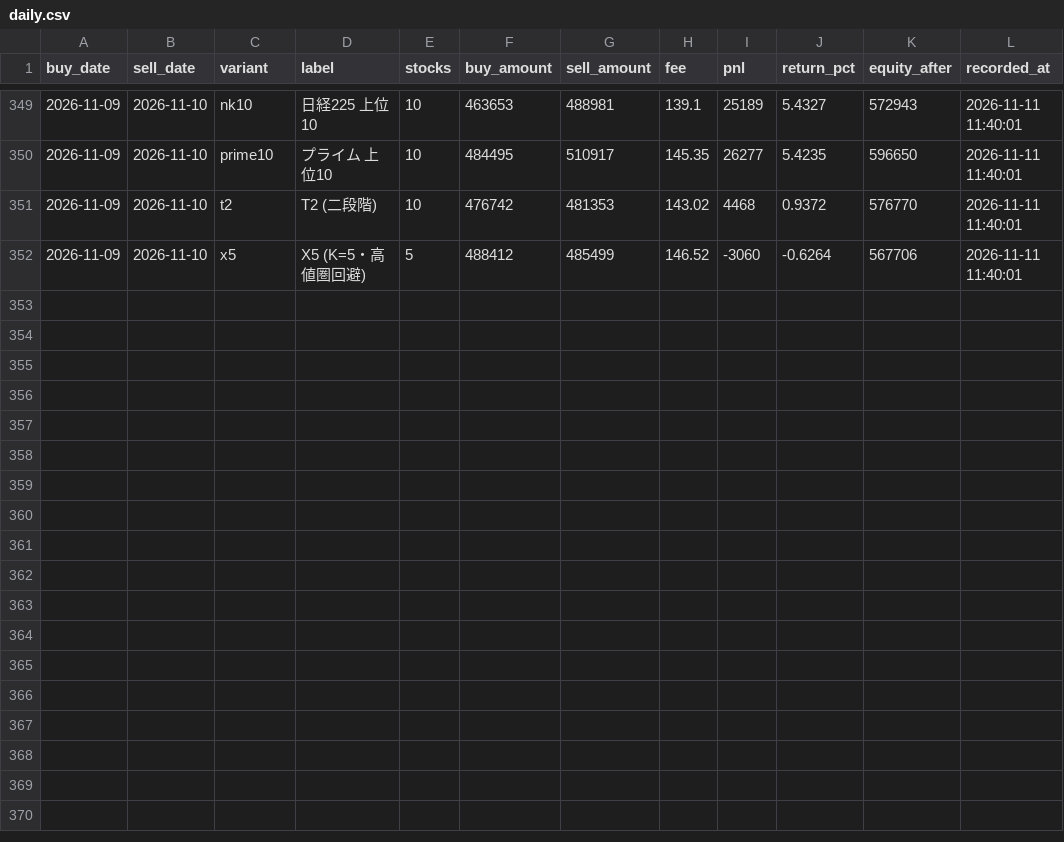
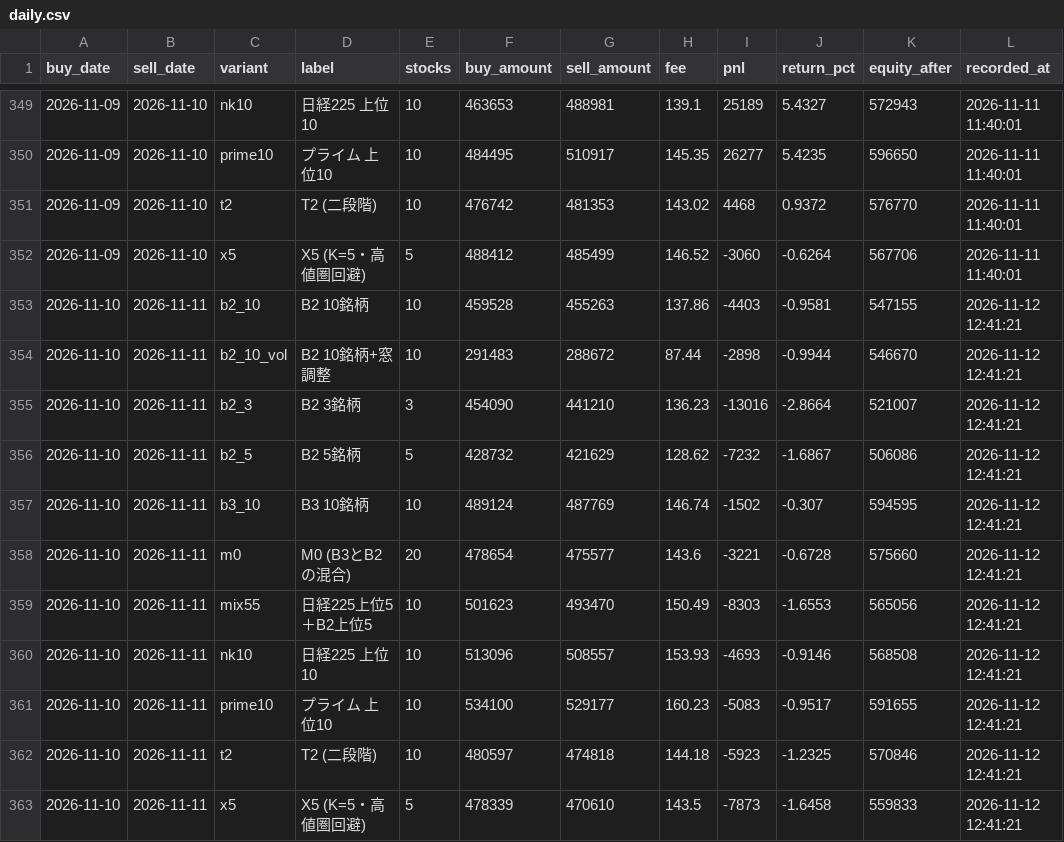
Before and after one commit to hiroto-k0306/kabu-b2, a CSV file: reports/forward_test/daily.csv, drawn as a sheet; only a part is shown, gaps mark what is left out.

```diff
--- a/reports/forward_test/daily.csv
+++ b/reports/forward_test/daily.csv
@@ -352 +352,12 @@
 "2026-11-09","2026-11-10","x5","X5 (K=5・高値圏回避)","5","488412","485499","146.52","-3060","-0.6264","567706","2026-11-11 11:40:01"
+"2026-11-10","2026-11-11","b2_10","B2 10銘柄","10","459528","455263","137.86","-4403","-0.9581","547155","2026-11-12 12:41:21"
+"2026-11-10","2026-11-11","b2_10_vol","B2 10銘柄+窓調整","10","291483","288672","87.44","-2898","-0.9944","546670","2026-11-12 12:41:21"
+"2026-11-10","2026-11-11","b2_3","B2 3銘柄","3","454090","441210","136.23","-13016","-2.8664","521007","2026-11-12 12:41:21"
+"2026-11-10","2026-11-11","b2_5","B2 5銘柄","5","428732","421629","128.62","-7232","-1.6867","506086","2026-11-12 12:41:21"
+"2026-11-10","2026-11-11","b3_10","B3 10銘柄","10","489124","487769","146.74","-1502","-0.307","594595","2026-11-12 12:41:21"
+"2026-11-10","2026-11-11","m0","M0 (B3とB2の混合)","20","478654","475577","143.6","-3221","-0.6728","575660","2026-11-12 12:41:21"
+"2026-11-10","2026-11-11","mix55","日経225上位5＋B2上位5","10","501623","493470","150.49","-8303","-1.6553","565056","2026-11-12 12:41:21"
+"2026-11-10","2026-11-11","nk10","日経225 上位10","10","513096","508557","153.93","-4693","-0.9146","568508","2026-11-12 12:41:21"
+"2026-11-10","2026-11-11","prime10","プライム 上位10","10","534100","529177","160.23","-5083","-0.9517","591655","2026-11-12 12:41:21"
+"2026-11-10","2026-11-11","t2","T2 (二段階)","10","480597","474818","144.18","-5923","-1.2325","570846","2026-11-12 12:41:21"
+"2026-11-10","2026-11-11","x5","X5 (K=5・高値圏回避)","5","478339","470610","143.5","-7873","-1.6458","559833","2026-11-12 12:41:21"
```
Also changed, not shown: data/processed/b3/daily_picks.csv, data/processed/b3l/daily_picks.csv, 37 other files.
